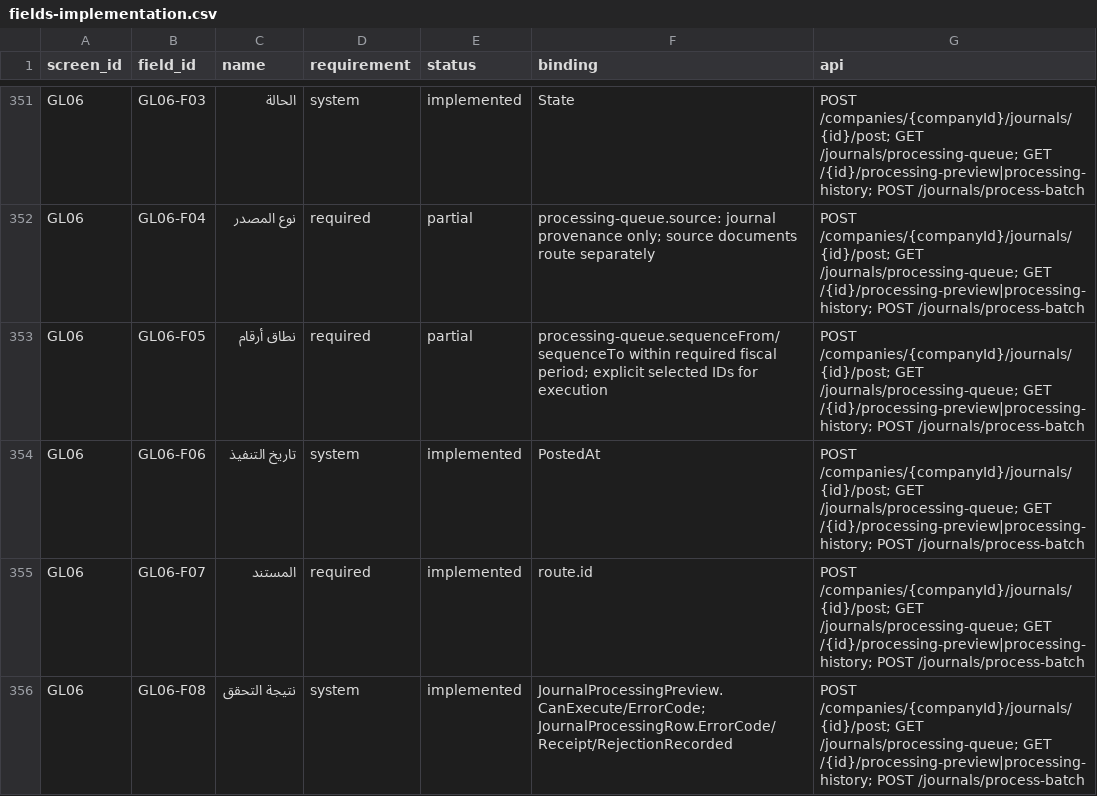
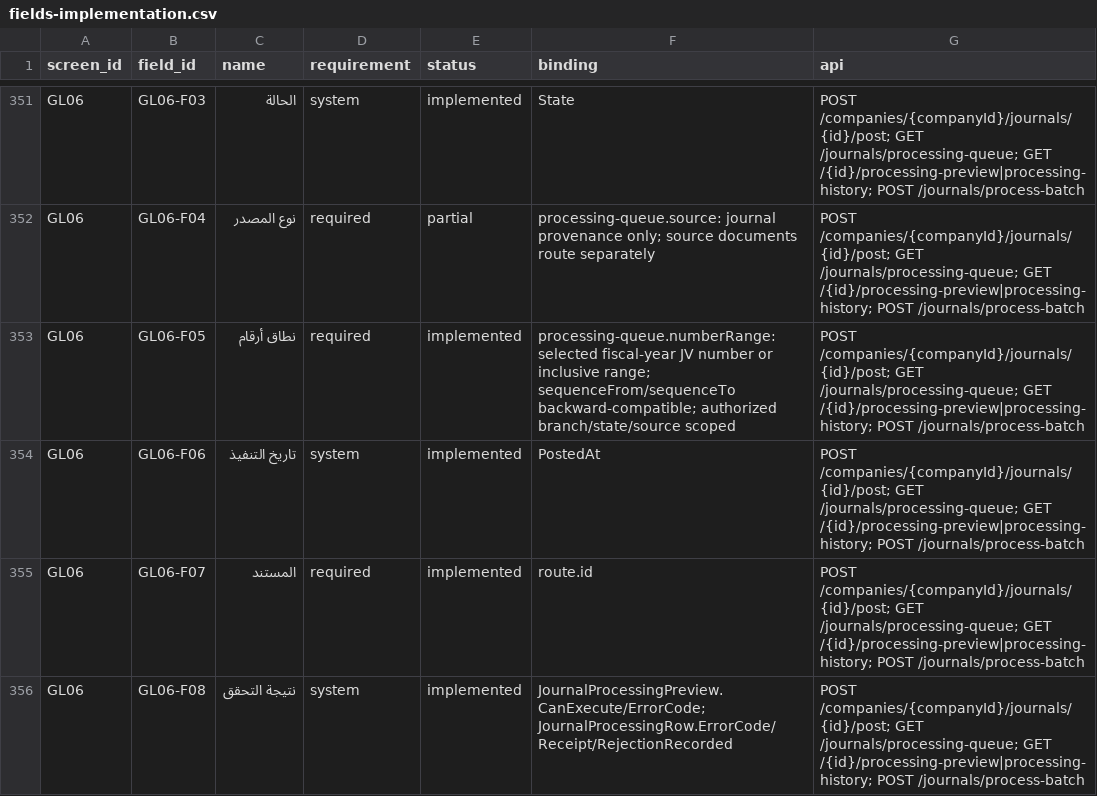
Before and after one commit to ameenalqershi/ameen-erp, a CSV file: docs/backend/fields-implementation.csv, drawn as a sheet; only a part is shown, gaps mark what is left out.

Commit message:
temp: reconcile GL06 textual range traceability and generated coverage

```diff
--- a/docs/backend/fields-implementation.csv
+++ b/docs/backend/fields-implementation.csv
@@ -352,3 +352,3 @@ GL06,GL06-F03,الحالة,system,implemented,State,POST /companies/{companyId}/
 GL06,GL06-F04,نوع المصدر,required,partial,processing-queue.source: journal provenance only; source documents route separately,POST /companies/{companyId}/journals/{id}/post; GET /journals/processing-queue; GET /{id}/processing-preview|processing-history; POST /journals/process-batch
-GL06,GL06-F05,نطاق أرقام,required,partial,processing-queue.sequenceFrom/sequenceTo within required fiscal period; explicit selected IDs for execution,POST /companies/{companyId}/journals/{id}/post; GET /journals/processing-queue; GET /{id}/processing-preview|processing-history; POST /journals/process-batch
+GL06,GL06-F05,نطاق أرقام,required,implemented,processing-queue.numberRange: selected fiscal-year JV number or inclusive range; sequenceFrom/sequenceTo backward-compatible; authorized branch/state/source scoped,POST /companies/{companyId}/journals/{id}/post; GET /journals/processing-queue; GET /{id}/processing-preview|processing-history; POST /journals/process-batch
 GL06,GL06-F06,تاريخ التنفيذ,system,implemented,PostedAt,POST /companies/{companyId}/journals/{id}/post; GET /journals/processing-queue; GET /{id}/processing-preview|processing-history; POST /journals/process-batch
```
Also changed, not shown: docs/backend/screens-implementation.csv, 2 other files.
